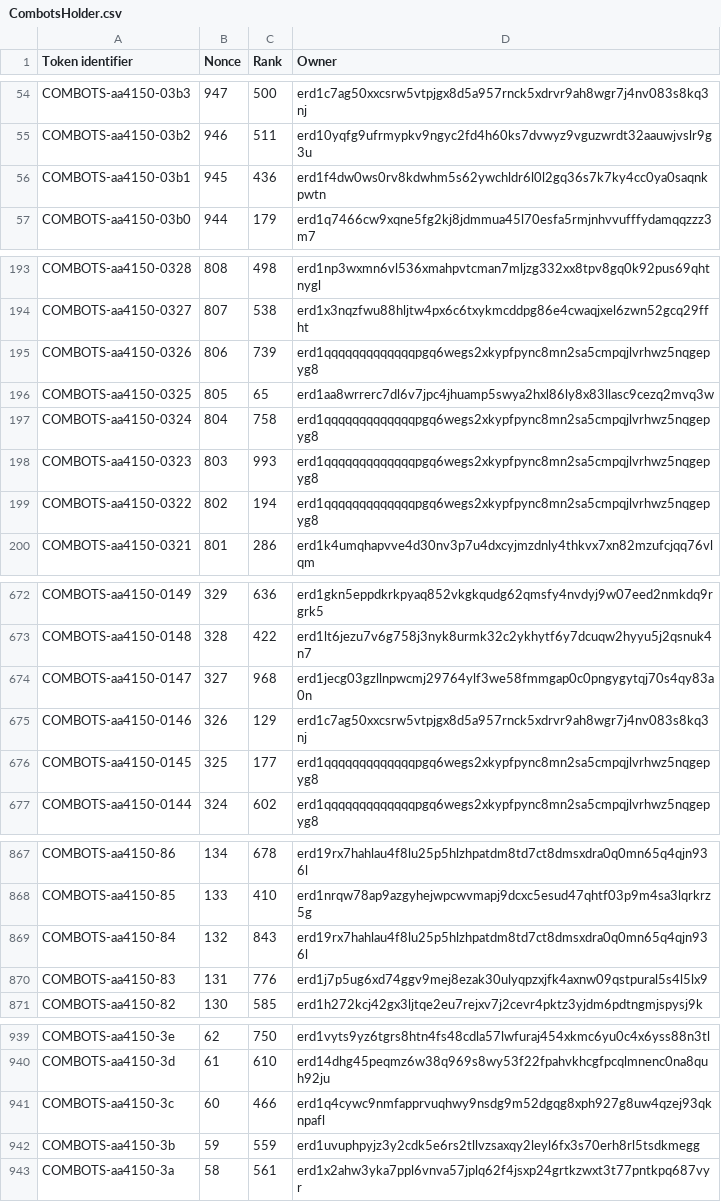
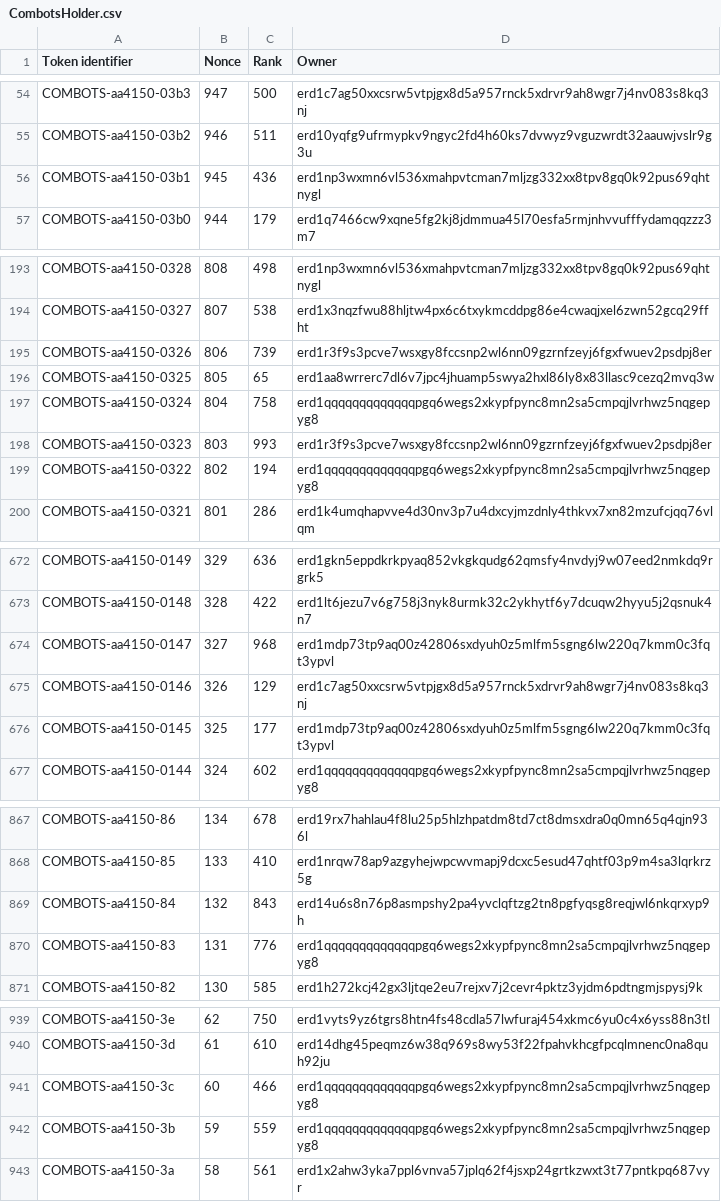
Before and after one commit to jacksmedia/hriapp, a CSV file: CombotsHolder.csv, drawn as a sheet; only a part is shown, gaps mark what is left out; the diff covers the shown part only.

```diff
--- a/CombotsHolder.csv
+++ b/CombotsHolder.csv
@@ -55,3 +55,3 @@ COMBOTS-aa4150-03b3,947,500,erd1c7ag50xxcsrw5vtpjgx8d5a957rnck5xdrvr9ah8wgr7j4nv
 COMBOTS-aa4150-03b2,946,511,erd10yqfg9ufrmypkv9ngyc2fd4h60ks7dvwyz9vguzwrdt32aauwjvslr9g3u
-COMBOTS-aa4150-03b1,945,436,erd1f4dw0ws0rv8kdwhm5s62ywchldr6l0l2gq36s7k7ky4cc0ya0saqnkpwtn
+COMBOTS-aa4150-03b1,945,436,erd1np3wxmn6vl536xmahpvtcman7mljzg332xx8tpv8gq0k92pus69qhtnygl
 COMBOTS-aa4150-03b0,944,179,erd1q7466cw9xqne5fg2kj8jdmmua45l70esfa5rmjnhvvufffydamqqzzz3m7
@@ -194,6 +194,6 @@ COMBOTS-aa4150-0328,808,498,erd1np3wxmn6vl536xmahpvtcman7mljzg332xx8tpv8gq0k92pu
 COMBOTS-aa4150-0327,807,538,erd1x3nqzfwu88hljtw4px6c6txykmcddpg86e4cwaqjxel6zwn52gcq29ffht
-COMBOTS-aa4150-0326,806,739,erd1qqqqqqqqqqqqqpgq6wegs2xkypfpync8mn2sa5cmpqjlvrhwz5nqgepyg8
+COMBOTS-aa4150-0326,806,739,erd1r3f9s3pcve7wsxgy8fccsnp2wl6nn09gzrnfzeyj6fgxfwuev2psdpj8er
 COMBOTS-aa4150-0325,805,65,erd1aa8wrrerc7dl6v7jpc4jhuamp5swya2hxl86ly8x83llasc9cezq2mvq3w
 COMBOTS-aa4150-0324,804,758,erd1qqqqqqqqqqqqqpgq6wegs2xkypfpync8mn2sa5cmpqjlvrhwz5nqgepyg8
-COMBOTS-aa4150-0323,803,993,erd1qqqqqqqqqqqqqpgq6wegs2xkypfpync8mn2sa5cmpqjlvrhwz5nqgepyg8
+COMBOTS-aa4150-0323,803,993,erd1r3f9s3pcve7wsxgy8fccsnp2wl6nn09gzrnfzeyj6fgxfwuev2psdpj8er
 COMBOTS-aa4150-0322,802,194,erd1qqqqqqqqqqqqqpgq6wegs2xkypfpync8mn2sa5cmpqjlvrhwz5nqgepyg8
@@ -673,5 +673,5 @@ COMBOTS-aa4150-0149,329,636,erd1gkn5eppdkrkpyaq852vkgkqudg62qmsfy4nvdyj9w07eed2n
 COMBOTS-aa4150-0148,328,422,erd1lt6jezu7v6g758j3nyk8urmk32c2ykhytf6y7dcuqw2hyyu5j2qsnuk4n7
-COMBOTS-aa4150-0147,327,968,erd1jecg03gzllnpwcmj29764ylf3we58fmmgap0c0pngygytqj70s4qy83a0n
+COMBOTS-aa4150-0147,327,968,erd1mdp73tp9aq00z42806sxdyuh0z5mlfm5sgng6lw220q7kmm0c3fqt3ypvl
 COMBOTS-aa4150-0146,326,129,erd1c7ag50xxcsrw5vtpjgx8d5a957rnck5xdrvr9ah8wgr7j4nv083s8kq3nj
-COMBOTS-aa4150-0145,325,177,erd1qqqqqqqqqqqqqpgq6wegs2xkypfpync8mn2sa5cmpqjlvrhwz5nqgepyg8
+COMBOTS-aa4150-0145,325,177,erd1mdp73tp9aq00z42806sxdyuh0z5mlfm5sgng6lw220q7kmm0c3fqt3ypvl
 COMBOTS-aa4150-0144,324,602,erd1qqqqqqqqqqqqqpgq6wegs2xkypfpync8mn2sa5cmpqjlvrhwz5nqgepyg8
@@ -868,4 +868,4 @@ COMBOTS-aa4150-86,134,678,erd19rx7hahlau4f8lu25p5hlzhpatdm8td7ct8dmsxdra0q0mn65q
 COMBOTS-aa4150-85,133,410,erd1nrqw78ap9azgyhejwpcwvmapj9dcxc5esud47qhtf03p9m4sa3lqrkrz5g
-COMBOTS-aa4150-84,132,843,erd19rx7hahlau4f8lu25p5hlzhpatdm8td7ct8dmsxdra0q0mn65q4qjn936l
-COMBOTS-aa4150-83,131,776,erd1j7p5ug6xd74ggv9mej8ezak30ulyqpzxjfk4axnw09qstpural5s4l5lx9
+COMBOTS-aa4150-84,132,843,erd14u6s8n76p8asmpshy2pa4yvclqftzg2tn8pgfyqsg8reqjwl6nkqrxyp9h
+COMBOTS-aa4150-83,131,776,erd1qqqqqqqqqqqqqpgq6wegs2xkypfpync8mn2sa5cmpqjlvrhwz5nqgepyg8
 COMBOTS-aa4150-82,130,585,erd1h272kcj42gx3ljtqe2eu7rejxv7j2cevr4pktz3yjdm6pdtngmjspysj9k
@@ -940,4 +940,4 @@ COMBOTS-aa4150-3e,62,750,erd1vyts9yz6tgrs8htn4fs48cdla57lwfuraj454xkmc6yu0c4x6ys
 COMBOTS-aa4150-3d,61,610,erd14dhg45peqmz6w38q969s8wy53f22fpahvkhcgfpcqlmnenc0na8quh92ju
-COMBOTS-aa4150-3c,60,466,erd1q4cywc9nmfapprvuqhwy9nsdg9m52dgqg8xph927g8uw4qzej93qknpafl
-COMBOTS-aa4150-3b,59,559,erd1uvuphpyjz3y2cdk5e6rs2tllvzsaxqy2leyl6fx3s70erh8rl5tsdkmegg
+COMBOTS-aa4150-3c,60,466,erd1qqqqqqqqqqqqqpgq6wegs2xkypfpync8mn2sa5cmpqjlvrhwz5nqgepyg8
+COMBOTS-aa4150-3b,59,559,erd1qqqqqqqqqqqqqpgq6wegs2xkypfpync8mn2sa5cmpqjlvrhwz5nqgepyg8
 COMBOTS-aa4150-3a,58,561,erd1x2ahw3yka7ppl6vnva57jplq62f4jsxp24grtkzwxt3t77pntkpq687vyr
```
Also changed, not shown: 12 edited cells elsewhere in this file, CombeyHolder.csv, HolderHRI.csv, 2 other files.
